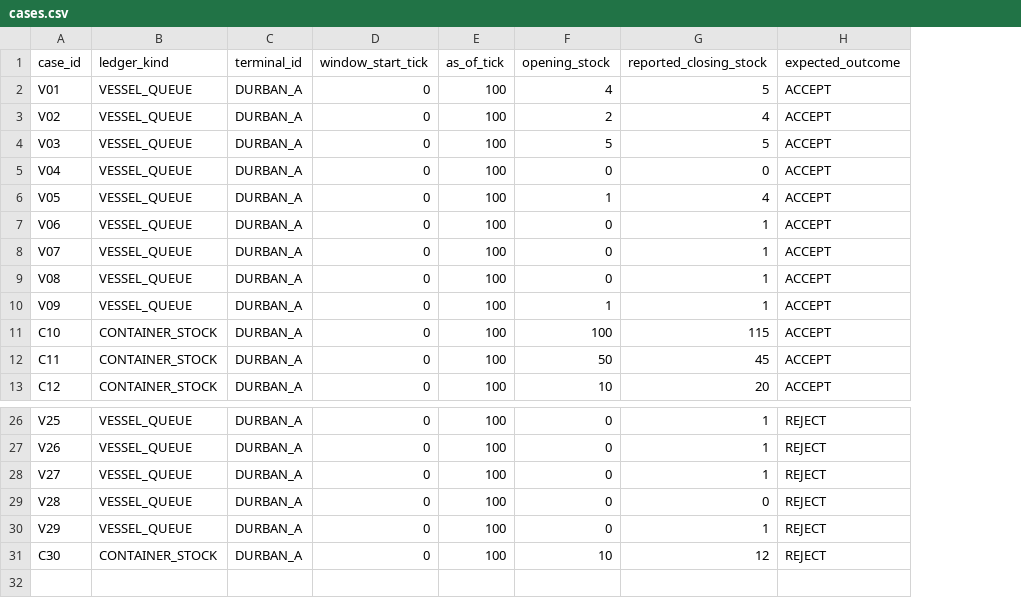
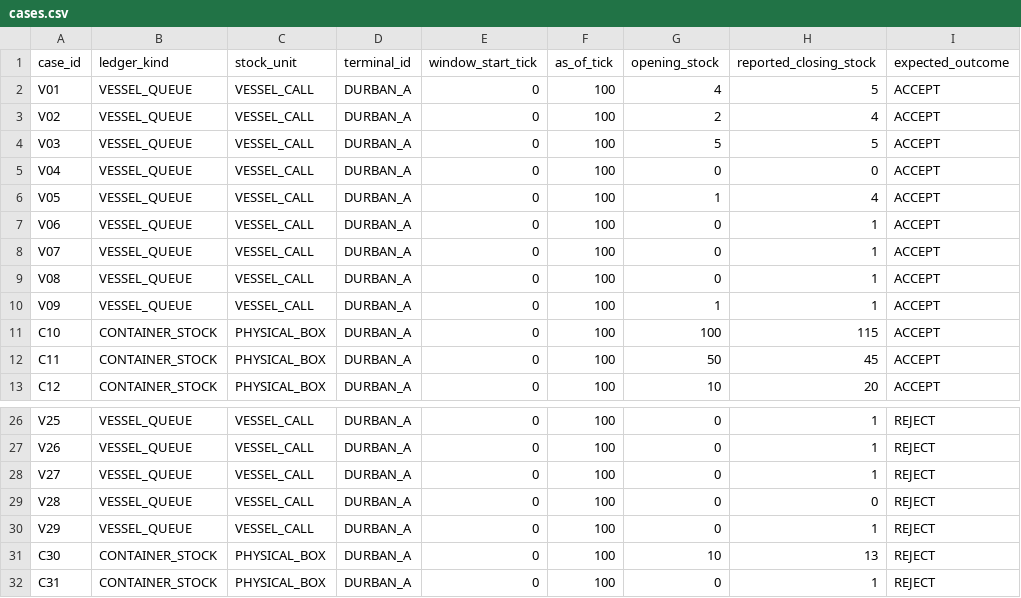
Before and after one commit to Luminous-Dynamics/symtropy, a CSV file: benchmarks/maritime-backlog-ledger/data/cases.csv, drawn as a sheet; only a part is shown, gaps mark what is left out; addresses are those after the commit; the diff names each change by its address in the sheet, - before the commit and + after, or states it on an @@ line.

Commit message:
bench(maritime): declare separate vessel and physical-box ledger units

```diff
--- a/benchmarks/maritime-backlog-ledger/data/cases.csv
+++ b/benchmarks/maritime-backlog-ledger/data/cases.csv
+column C (stock_unit), rows 2-13: VESSEL_CALL | VESSEL_CALL | VESSEL_CALL | VESSEL_CALL | VESSEL_CALL | VESSEL_CALL | VESSEL_CALL | VESSEL_CALL | VESSEL_CALL | PHYSICAL_BOX | PHYSICAL_BOX | PHYSICAL_BOX; rows 26-31: VESSEL_CALL | VESSEL_CALL | VESSEL_CALL | VESSEL_CALL | VESSEL_CALL | PHYSICAL_BOX
-H31 (reported_closing_stock): 12
+H31 (reported_closing_stock): 13
+row 32: C31 | CONTAINER_STOCK | PHYSICAL_BOX | DURBAN_A | 0 | 100 | 0 | 1 | REJECT
```
